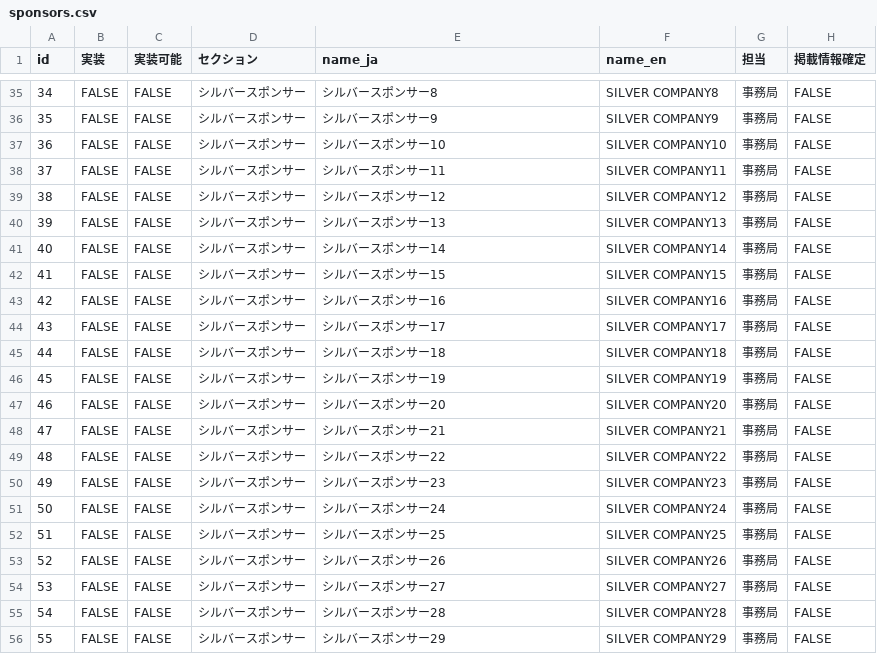
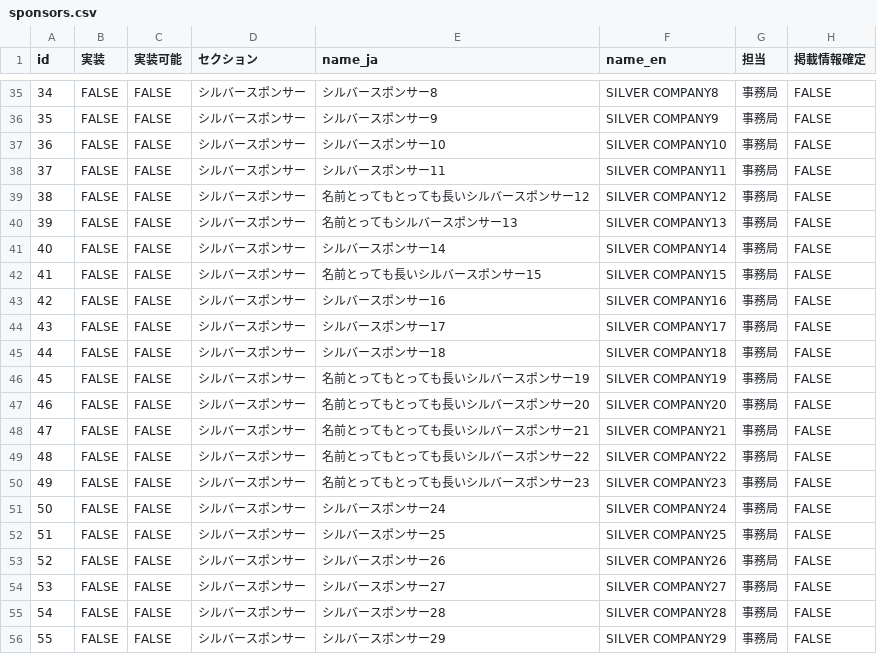
Before and after one commit to pyconjp/pycon.jp.2022, a CSV file: content/sponsors.csv, drawn as a sheet; only a part is shown, gaps mark what is left out; the diff names each change by its address in the sheet, - before the commit and + after, or states it on an @@ line.

Commit message:
Split sponsor conpornents

```diff
--- a/content/sponsors.csv
+++ b/content/sponsors.csv
-E39 (name_ja): シルバースポンサー12
+E39 (name_ja): 名前とってもとっても長いシルバースポンサー12
-E40 (name_ja): シルバースポンサー13
+E40 (name_ja): 名前とってもシルバースポンサー13
-E42 (name_ja): シルバースポンサー15
+E42 (name_ja): 名前とっても長いシルバースポンサー15
-E46 (name_ja): シルバースポンサー19
+E46 (name_ja): 名前とってもとっても長いシルバースポンサー19
-E47 (name_ja): シルバースポンサー20
+E47 (name_ja): 名前とってもとっても長いシルバースポンサー20
-E48 (name_ja): シルバースポンサー21
+E48 (name_ja): 名前とってもとっても長いシルバースポンサー21
-E49 (name_ja): シルバースポンサー22
+E49 (name_ja): 名前とってもとっても長いシルバースポンサー22
-E50 (name_ja): シルバースポンサー23
+E50 (name_ja): 名前とってもとっても長いシルバースポンサー23
```
Also changed, not shown: 6 other files.
